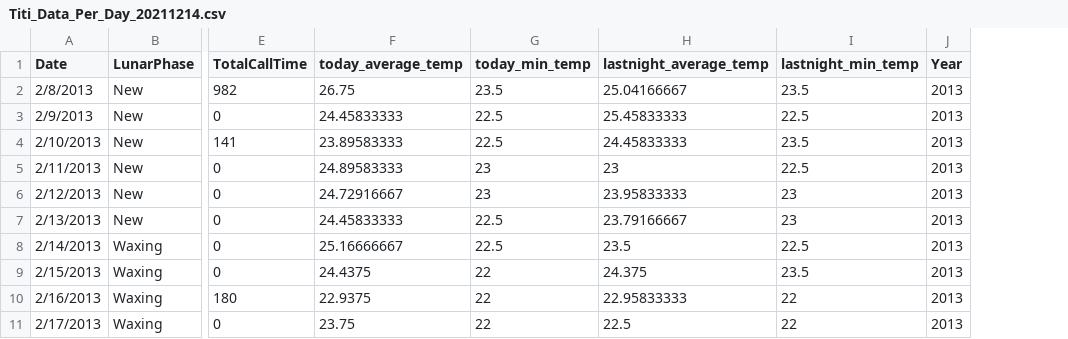
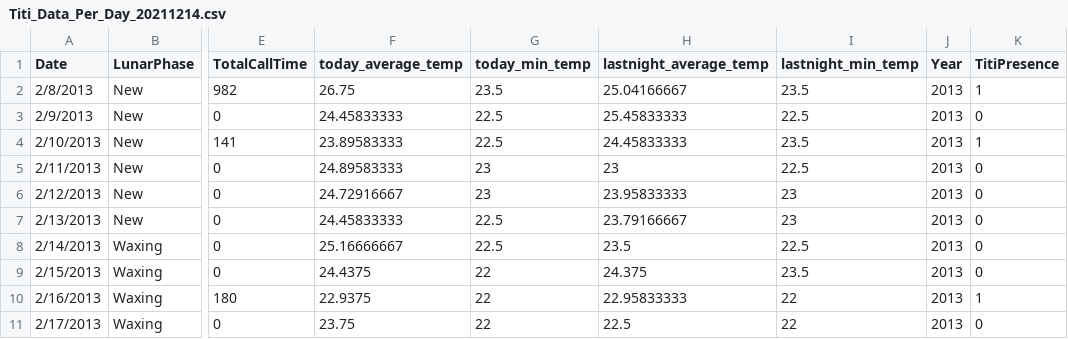
Before and after one commit to Callicebus/Project3WeatherPatterns, a CSV file: Titi_Data_Per_Day_20211214.csv, drawn as a sheet; only a part is shown, gaps mark what is left out; the diff names each change by its address in the sheet, - before the commit and + after, or states it on an @@ line.

Commit message:
Add files via upload

```diff
--- a/Titi_Data_Per_Day_20211214.csv
+++ b/Titi_Data_Per_Day_20211214.csv
+column K (TitiPresence), rows 2-11: 1 | 0 | 1 | 0 | 0 | 0 | 0 | 0 | 1 | 0
```
